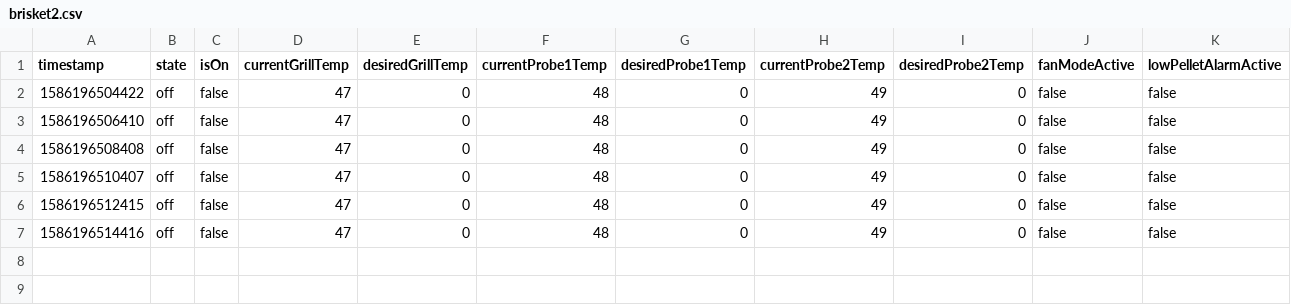
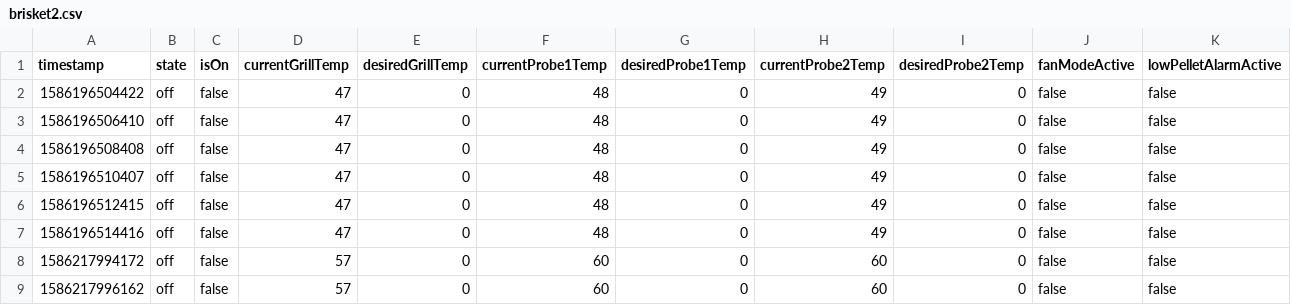
Before and after one commit to facultymatt/gmg-js, a CSV file: data/brisket2.csv, drawn as a sheet.

```diff
--- a/data/brisket2.csv
+++ b/data/brisket2.csv
@@ -7 +7,3 @@ timestamp,state,isOn,currentGrillTemp,desiredGrillTemp,currentProbe1Temp,desired
 1586196514416,off,false,47,0,48,0,49,0,false,false
+1586217994172,off,false,57,0,60,0,60,0,false,false
+1586217996162,off,false,57,0,60,0,60,0,false,false
```
Also changed, not shown: 8 other files.
